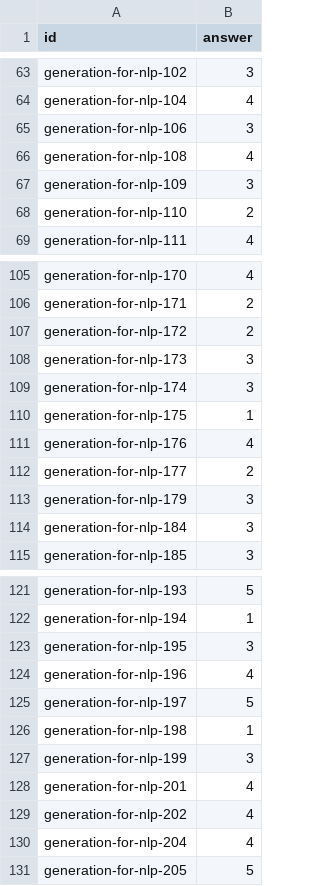
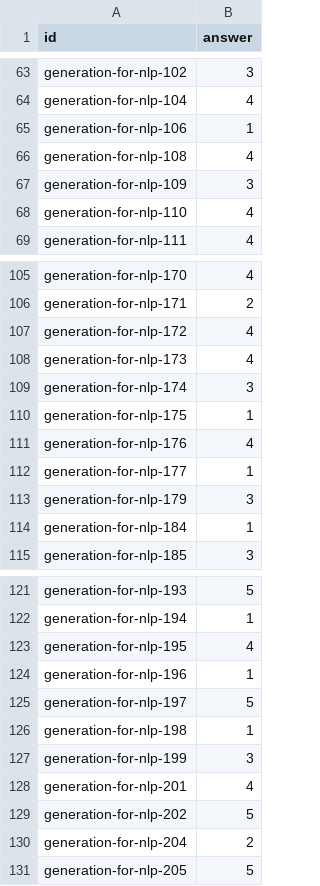
Before and after one commit to boostcampaitech7/level2-nlp-generationfornlp-nlp-08-lv3, a CSV file: sungeun/output_odqa_model/output_odqa.csv, drawn as a sheet; only a part is shown, gaps mark what is left out; the diff covers the shown part only.

```diff
--- a/sungeun/output_odqa_model/output_odqa.csv
+++ b/sungeun/output_odqa_model/output_odqa.csv
@@ -64,6 +64,6 @@ generation-for-nlp-102,3
 generation-for-nlp-104,4
-generation-for-nlp-106,3
+generation-for-nlp-106,1
 generation-for-nlp-108,4
 generation-for-nlp-109,3
-generation-for-nlp-110,2
+generation-for-nlp-110,4
 generation-for-nlp-111,4
@@ -106,4 +106,4 @@ generation-for-nlp-170,4
 generation-for-nlp-171,2
-generation-for-nlp-172,2
-generation-for-nlp-173,3
+generation-for-nlp-172,4
+generation-for-nlp-173,4
 generation-for-nlp-174,3
@@ -111,5 +111,5 @@ generation-for-nlp-175,1
 generation-for-nlp-176,4
-generation-for-nlp-177,2
+generation-for-nlp-177,1
 generation-for-nlp-179,3
-generation-for-nlp-184,3
+generation-for-nlp-184,1
 generation-for-nlp-185,3
@@ -122,4 +122,4 @@ generation-for-nlp-193,5
 generation-for-nlp-194,1
-generation-for-nlp-195,3
-generation-for-nlp-196,4
+generation-for-nlp-195,4
+generation-for-nlp-196,1
 generation-for-nlp-197,5
@@ -128,4 +128,4 @@ generation-for-nlp-199,3
 generation-for-nlp-201,4
-generation-for-nlp-202,4
-generation-for-nlp-204,4
+generation-for-nlp-202,5
+generation-for-nlp-204,2
 generation-for-nlp-205,5
```
Also changed, not shown: 39 edited cells elsewhere in this file, 45 other files.
